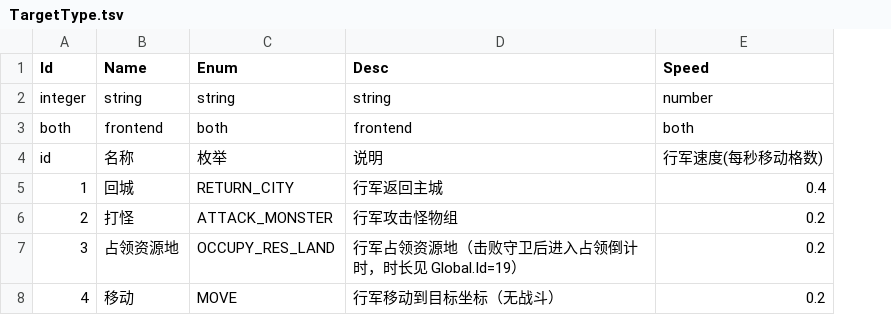
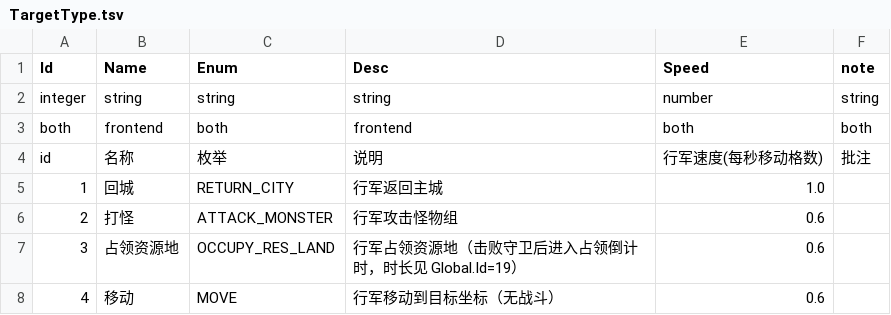
Before and after one commit to literwave/game_common, a TSV file: tsv/TargetType.tsv, drawn as a sheet; the diff names each change by its address in the sheet, - before the commit and + after, or states it on an @@ line.

Commit message:
Update TargetType configurations by modifying speed attributes and adding a note field for each type. Adjusted values in `TargetType.json`, `TargetType.lua`, and `TargetType.tsv` to enhance gameplay mechanics and provide additional context for each action type.

```diff
--- a/tsv/TargetType.tsv
+++ b/tsv/TargetType.tsv
+column F (note), rows 2-4: string | both | 批注
-E5 (Speed): 0.4
+E5 (Speed): 1.0
-E6:E8 (Speed): 0.2
+E6:E8 (Speed): 0.6
```
Also changed, not shown: 2 other files.
